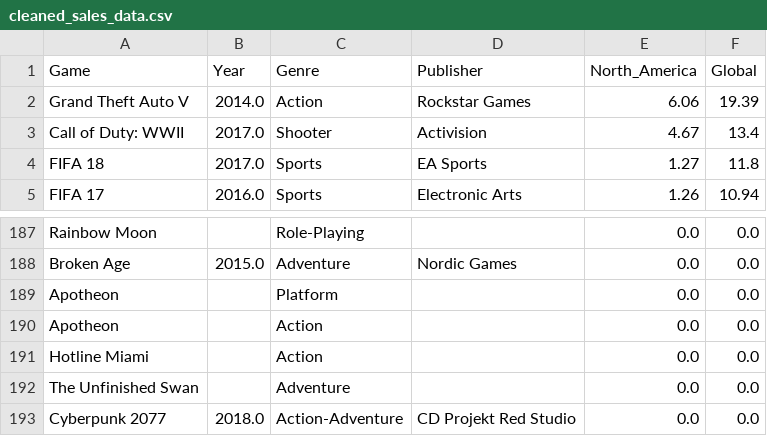
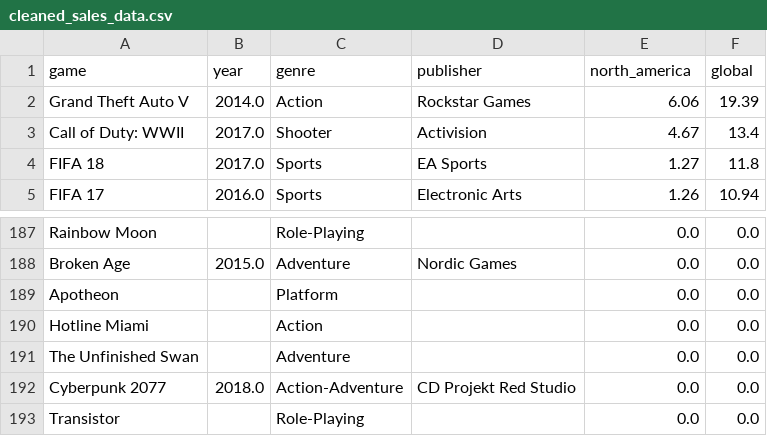
Before and after one commit to syd-cavs/ETL-project, a CSV file: cleaned_sales_data.csv, drawn as a sheet; only a part is shown, gaps mark what is left out; the shorter side is filled out with more unchanged rows.

```diff
--- a/cleaned_sales_data.csv
+++ b/cleaned_sales_data.csv
@@ -1,2 +1,2 @@
-Game,Year,Genre,Publisher,North_America,Global
+game,year,genre,publisher,north_america,global
 Grand Theft Auto V,2014.0,Action,Rockstar Games,6.06,19.39
@@ -189,3 +189,2 @@ Broken Age,2015.0,Adventure,Nordic Games,0.0,0.0
 Apotheon,,Platform,,0.0,0.0
-Apotheon,,Action,,0.0,0.0
 Hotline Miami,,Action,,0.0,0.0
```
Also changed, not shown: cleaned_combined_data.csv, cleaned_games_data.csv, 1 other file.
